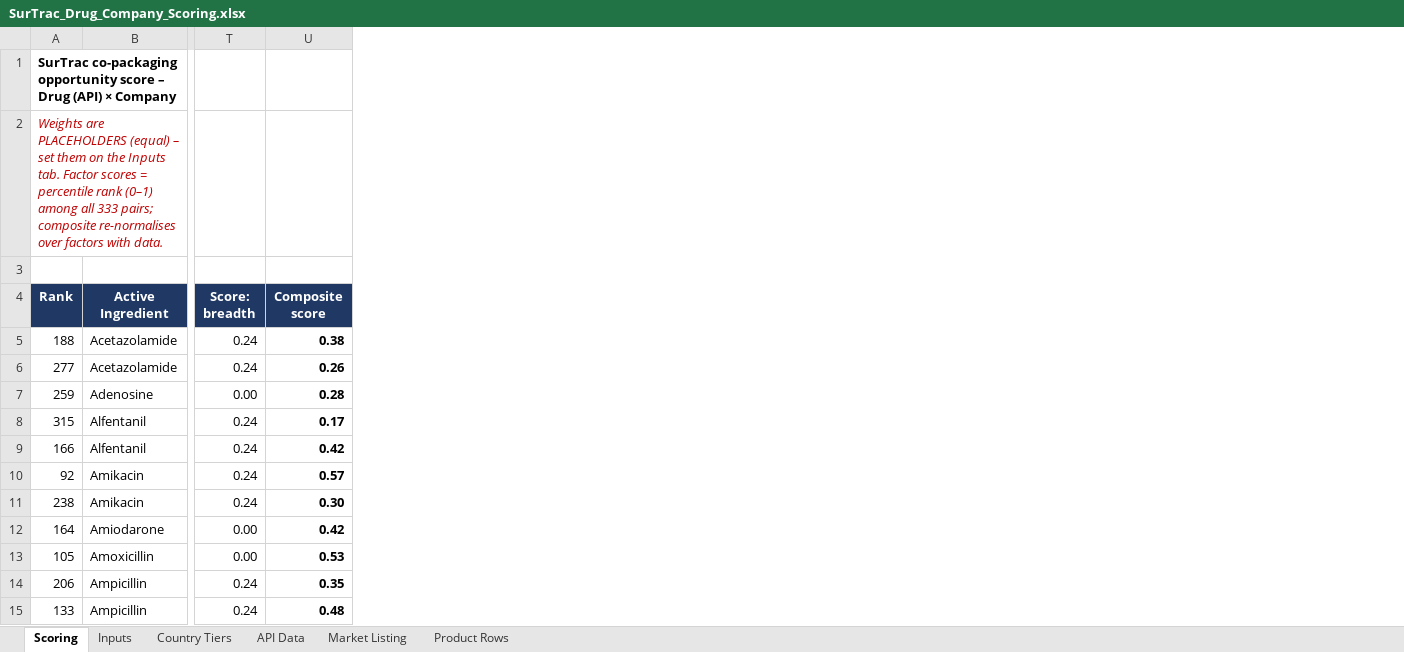
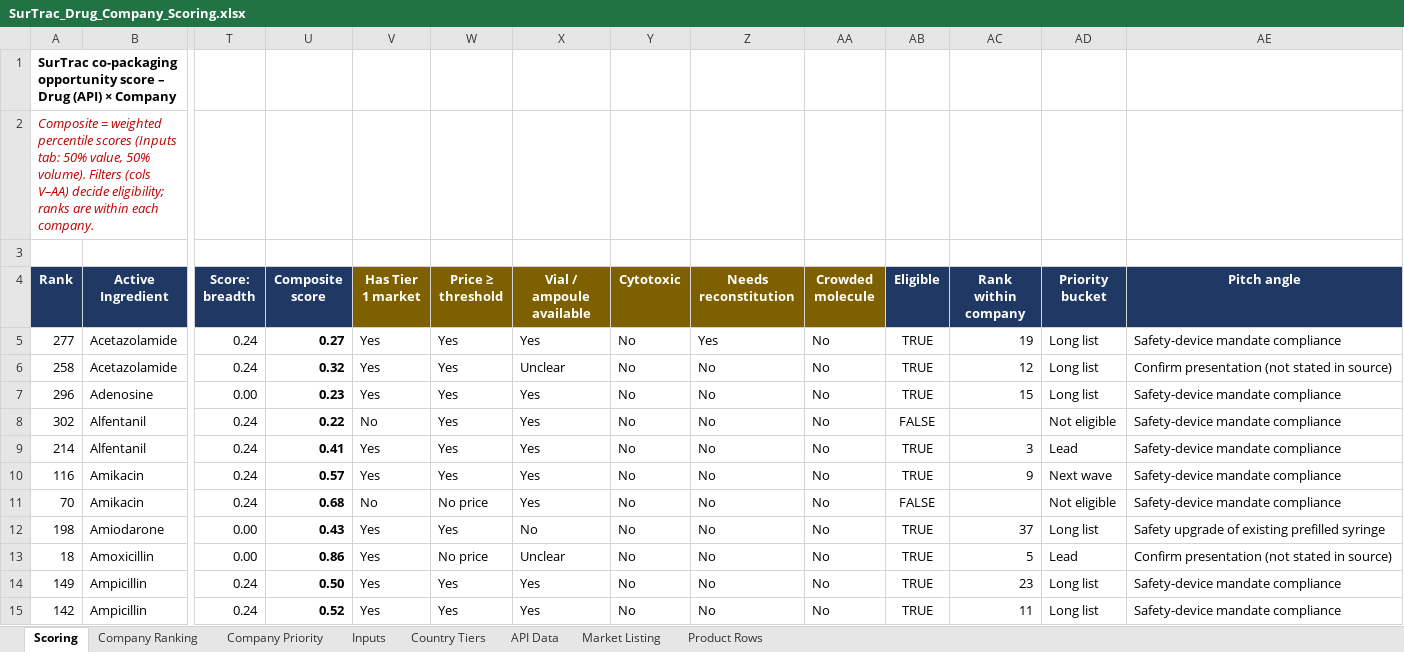
Before and after one commit to itsmechaitanyasharma-jpg/Consulting, an Excel workbook: research/SurTrac_Drug_Company_Scoring.xlsx, sheet Scoring, drawn as a sheet; only a part is shown, gaps mark what is left out; values as stored, in another font and other column widths than the file's, no borders; charts and pictures not drawn; the diff covers the shown part only; the diff names each change by its address in the sheet, - before the commit and + after, or states it on an @@ line.

```diff
--- a/research/SurTrac_Drug_Company_Scoring.xlsx (sheet Scoring)
+++ b/research/SurTrac_Drug_Company_Scoring.xlsx (sheet Scoring)
+sheet tab: Company Ranking
+sheet tab: Company Priority
+column V (Has Tier 1 market), rows 5-15: Yes | Yes | Yes | No | Yes | Yes | No | Yes | Yes | Yes | Yes
+column W (Price ≥ threshold), rows 5-15: Yes | Yes | Yes | Yes | Yes | Yes | No price | Yes | No price | Yes | Yes
+column X (Vial / ampoule available), rows 5-15: Yes | Unclear | Yes | Yes | Yes | Yes | Yes | No | Unclear | Yes | Yes
+column Y (Cytotoxic), rows 5-15: all No
+column Z (Needs reconstitution), rows 5-15: Yes | No | No | No | No | No | No | No | No | No | No
+column AA (Crowded molecule), rows 5-15: all No
+column AB (Eligible), rows 5-15: TRUE | TRUE | TRUE | FALSE | TRUE | TRUE | FALSE | TRUE | TRUE | TRUE | TRUE
+column AC (Rank within company), rows 5-15: 19 | 12 | 15 |  | 3 | 9 |  | 37 | 5 | 23 | 11
+column AD (Priority bucket), rows 5-15: Long list | Long list | Long list | Not eligible | Lead | Next wave | Not eligible | Long list | Lead | Long list | Long list
+column AE (Pitch angle), rows 5-15: Safety-device mandate compliance | Confirm presentation (not stated in source) | Safety-device mandate compliance | Safety-device mandate compliance | Safety-device mandate compliance | Safety-device mandate compliance | Safety-device mandate compliance | Safety upgrade of existing prefilled syringe | Confirm presentation (not stated in source) | Safety-device mandate compliance | Safety-device mandate compliance
-A2 (Rank): Weights are PLACEHOLDERS (equal) – set them on the Inputs tab. Factor scores = percentile rank (0–1) among all 333 pairs; composite re-normalises over factors with data.
+A2 (Rank): Composite = weighted percentile scores (Inputs tab: 50% value, 50% volume). Filters (cols V–AA) decide eligibility; ranks are within each company.
-A5 (Rank): 188
+A5 (Rank): 277
-U5 (Composite score): 0.38
+U5 (Composite score): 0.27
-A6 (Rank): 277
+A6 (Rank): 258
-U6 (Composite score): 0.26
+U6 (Composite score): 0.32
-A7 (Rank): 259
+A7 (Rank): 296
-U7 (Composite score): 0.28
+U7 (Composite score): 0.23
-A8 (Rank): 315
+A8 (Rank): 302
-U8 (Composite score): 0.17
+U8 (Composite score): 0.22
-A9 (Rank): 166
+A9 (Rank): 214
-U9 (Composite score): 0.42
+U9 (Composite score): 0.41
-A10 (Rank): 92
+A10 (Rank): 116
-A11 (Rank): 238
+A11 (Rank): 70
-U11 (Composite score): 0.30
+U11 (Composite score): 0.68
-A12 (Rank): 164
+A12 (Rank): 198
-U12 (Composite score): 0.42
+U12 (Composite score): 0.43
-A13 (Rank): 105
+A13 (Rank): 18
-U13 (Composite score): 0.53
+U13 (Composite score): 0.86
-A14 (Rank): 206
+A14 (Rank): 149
-U14 (Composite score): 0.35
+U14 (Composite score): 0.50
-A15 (Rank): 133
+A15 (Rank): 142
-U15 (Composite score): 0.48
+U15 (Composite score): 0.52
```
Also changed, not shown: 628 edited cells elsewhere in this sheet, sheet Inputs, sheet API Data, sheet Product Rows, hidden cells, charts or pictures.
